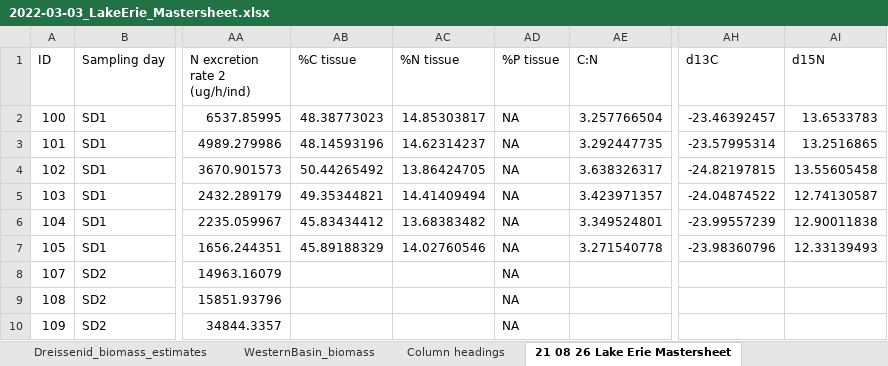
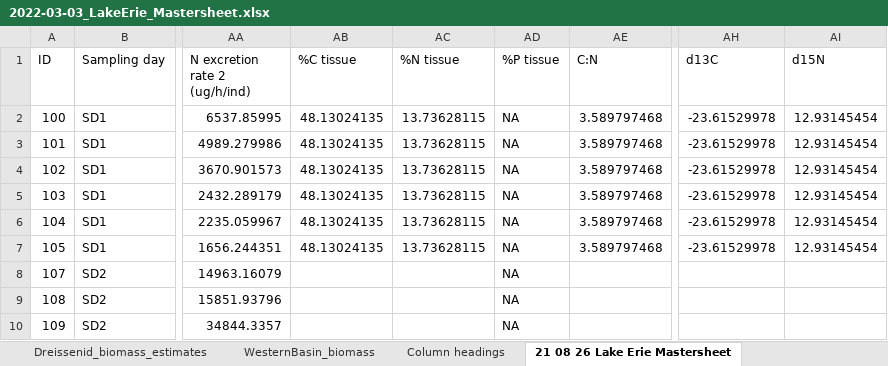
Before and after one commit to SandraKNG/LakeErie_animal-excretion, an Excel workbook: data/2022-03-03_LakeErie_Mastersheet.xlsx, sheet 21 08 26 Lake Erie Mastersheet, drawn as a sheet; only a part is shown, gaps mark what is left out; values as stored, in another font and other column widths than the file's, no borders; the diff covers the shown part only; the diff names each change by its address in the sheet, - before the commit and + after, or states it on an @@ line.

```diff
--- a/data/2022-03-03_LakeErie_Mastersheet.xlsx (sheet 21 08 26 Lake Erie Mastersheet)
+++ b/data/2022-03-03_LakeErie_Mastersheet.xlsx (sheet 21 08 26 Lake Erie Mastersheet)
-AB2 (%C tissue): 48.38773023
+AB2 (%C tissue): 48.13024135
-AC2 (%N tissue): 14.85303817
+AC2 (%N tissue): 13.73628115
-AE2 (C:N): 3.257766504
+AE2 (C:N): 3.589797468
-AH2 (d13C): -23.46392457
+AH2 (d13C): -23.61529978
-AI2 (d15N): 13.6533783
+AI2 (d15N): 12.93145454
-AB3 (%C tissue): 48.14593196
+AB3 (%C tissue): 48.13024135
-AC3 (%N tissue): 14.62314237
+AC3 (%N tissue): 13.73628115
-AE3 (C:N): 3.292447735
+AE3 (C:N): 3.589797468
-AH3 (d13C): -23.57995314
+AH3 (d13C): -23.61529978
-AI3 (d15N): 13.2516865
+AI3 (d15N): 12.93145454
-AB4 (%C tissue): 50.44265492
+AB4 (%C tissue): 48.13024135
-AC4 (%N tissue): 13.86424705
+AC4 (%N tissue): 13.73628115
-AE4 (C:N): 3.638326317
+AE4 (C:N): 3.589797468
-AH4 (d13C): -24.82197815
+AH4 (d13C): -23.61529978
-AI4 (d15N): 13.55605458
+AI4 (d15N): 12.93145454
-AB5 (%C tissue): 49.35344821
+AB5 (%C tissue): 48.13024135
-AC5 (%N tissue): 14.41409494
+AC5 (%N tissue): 13.73628115
-AE5 (C:N): 3.423971357
+AE5 (C:N): 3.589797468
-AH5 (d13C): -24.04874522
+AH5 (d13C): -23.61529978
-AI5 (d15N): 12.74130587
+AI5 (d15N): 12.93145454
-AB6 (%C tissue): 45.83434412
+AB6 (%C tissue): 48.13024135
-AC6 (%N tissue): 13.68383482
+AC6 (%N tissue): 13.73628115
-AE6 (C:N): 3.349524801
+AE6 (C:N): 3.589797468
-AH6 (d13C): -23.99557239
+AH6 (d13C): -23.61529978
-AI6 (d15N): 12.90011838
+AI6 (d15N): 12.93145454
-AB7 (%C tissue): 45.89188329
+AB7 (%C tissue): 48.13024135
-AC7 (%N tissue): 14.02760546
+AC7 (%N tissue): 13.73628115
-AE7 (C:N): 3.271540778
+AE7 (C:N): 3.589797468
-AH7 (d13C): -23.98360796
+AH7 (d13C): -23.61529978
-AI7 (d15N): 12.33139493
+AI7 (d15N): 12.93145454
```
Also changed, not shown: 45 edited cells elsewhere in this sheet, data/FiskLab_stable-isotopes_biomass_data/Biomass_StableIsotopes data_CHeuvel_edited.xlsx, tables_figures/final-tables_figures/Tables_LakeErie.xlsx, 15 other files.
